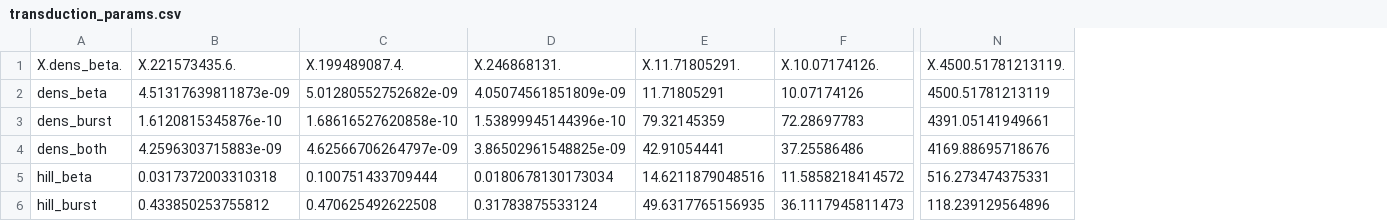
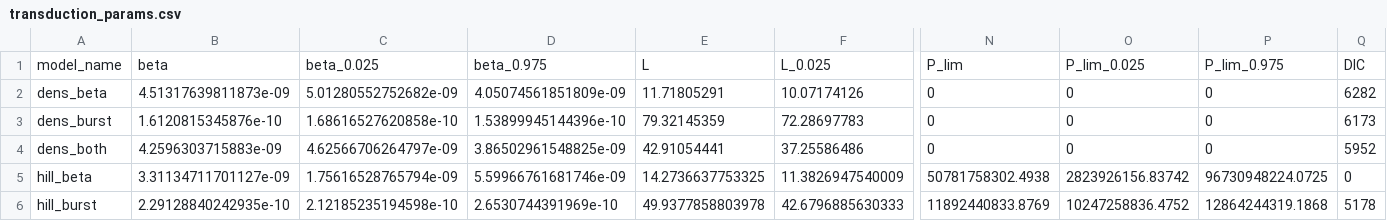
Before and after one commit to qleclerc/mrsa_transduction, a CSV file: Fitting/transduction_params.csv, drawn as a sheet; only a part is shown, gaps mark what is left out; removed rows and columns are numbered as before the commit, all else as after; rows hold the shown columns only; the diff covers the shown part only; the diff names each change by its address in the sheet, - before the commit and + after, or states it on an @@ line.

Commit message:
new fitted params

```diff
--- a/Fitting/transduction_params.csv
+++ b/Fitting/transduction_params.csv
-column N, rows 2-6: 4500.51781213119 | 4391.05141949661 | 4169.88695718676 | 516.273474375331 | 118.239129564896
+column N, rows 2-6: 0 | 0 | 0 | 50781758302.4938 | 11892440833.8769
+column O, rows 2-6: 0 | 0 | 0 | 2823926156.83742 | 10247258836.4752
+column P, rows 2-6: 0 | 0 | 0 | 96730948224.0725 | 12864244319.1868
+column Q, rows 2-6: 6282 | 6173 | 5952 | 0 | 5178
-row 1: X.dens_beta. | X.221573435.6. | X.199489087.4. | X.246868131. | X.11.71805291. | X.10.07174126. | X.4500.51781213119.
+row 1: model_name | beta | beta_0.025 | beta_0.975 | L | L_0.025 | P_lim | P_lim_0.025 | P_lim_0.975 | DIC
-B5: 0.0317372003310318
+B5: 3.31134711701127e-09
-C5: 0.100751433709444
+C5: 1.75616528765794e-09
-D5: 0.0180678130173034
+D5: 5.59966761681746e-09
-E5: 14.6211879048516
+E5: 14.2736637753325
-F5: 11.5858218414572
+F5: 11.3826947540009
-B6: 0.433850253755812
+B6: 2.29128840242935e-10
-C6: 0.470625492622508
+C6: 2.12185235194598e-10
-D6: 0.31783875533124
+D6: 2.6530744391969e-10
-E6: 49.6317765156935
+E6: 49.9377858803978
-F6: 36.1117945811473
+F6: 42.6796885630333
```
Also changed, not shown: 25 edited cells elsewhere in this file, 3 other files.
